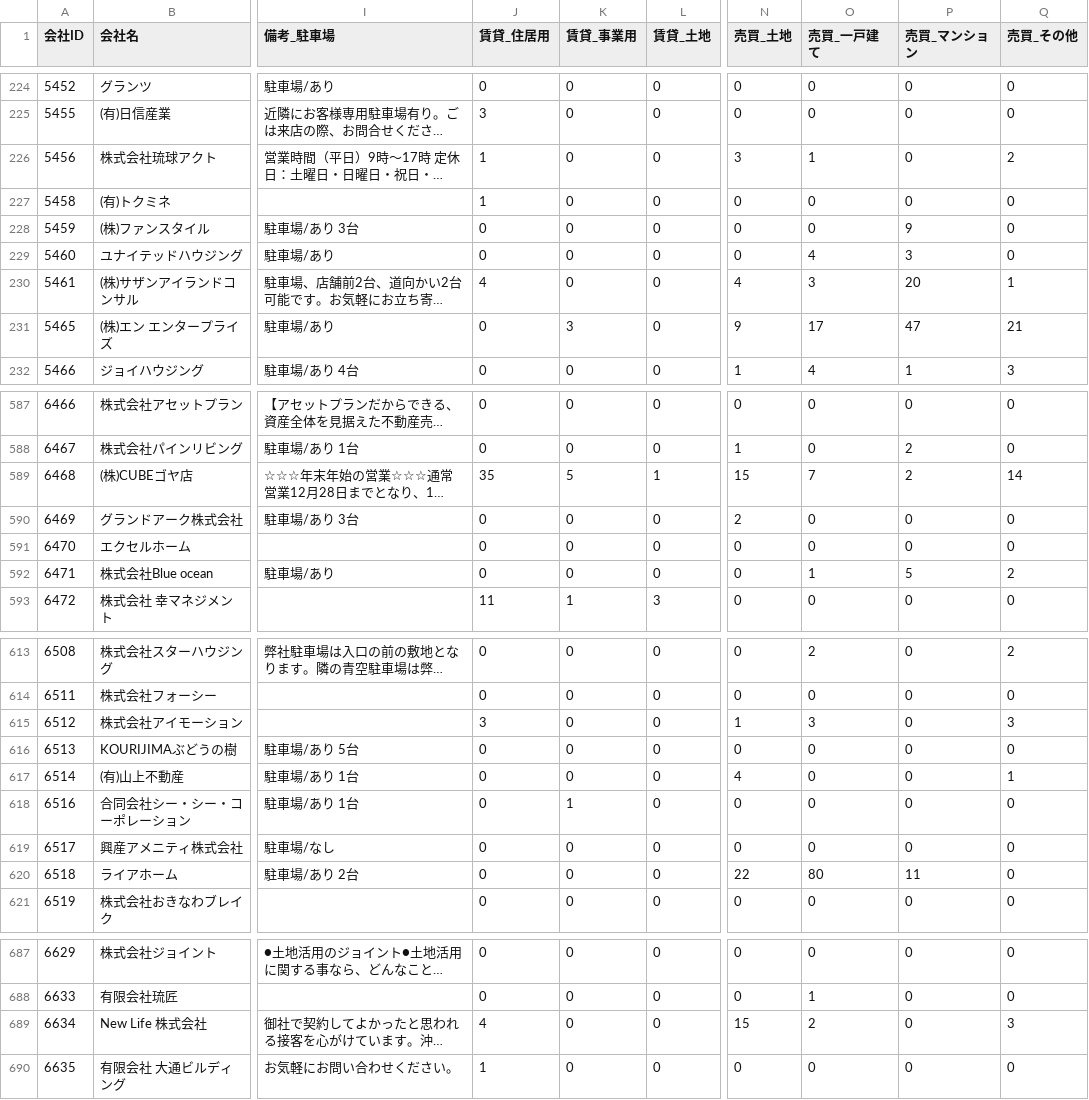
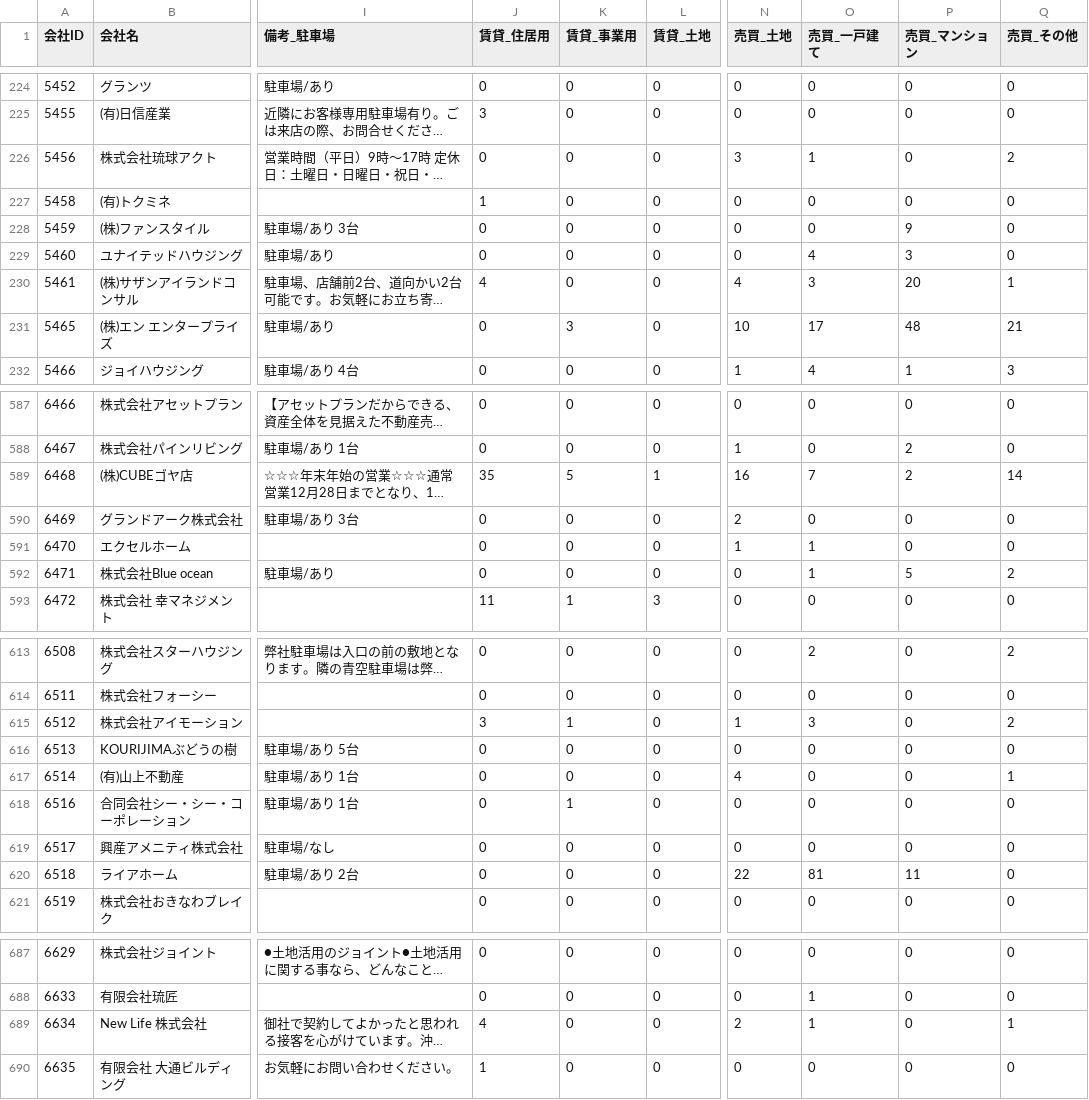
Before and after one commit to tak-yamamoto-alt/okinawa-fudosan-scraper, a CSV file: okinawa_fudosan_companies.csv, drawn as a sheet; only a part is shown, gaps mark what is left out; long unchanged cells end in …; the diff covers the shown part only; the diff names each change by its address in the sheet, - before the commit and + after, or states it on an @@ line.

```diff
--- a/okinawa_fudosan_companies.csv
+++ b/okinawa_fudosan_companies.csv
-J226 (賃貸_住居用): 1
+J226 (賃貸_住居用): 0
-N231 (売買_土地): 9
+N231 (売買_土地): 10
-P231 (売買_マンション): 47
+P231 (売買_マンション): 48
-N589 (売買_土地): 15
+N589 (売買_土地): 16
-N591 (売買_土地): 0
+N591 (売買_土地): 1
-O591 (売買_一戸建て): 0
+O591 (売買_一戸建て): 1
-K615 (賃貸_事業用): 0
+K615 (賃貸_事業用): 1
-Q615 (売買_その他): 3
+Q615 (売買_その他): 2
-O620 (売買_一戸建て): 80
+O620 (売買_一戸建て): 81
-N689 (売買_土地): 15
+N689 (売買_土地): 2
-O689 (売買_一戸建て): 2
+O689 (売買_一戸建て): 1
-Q689 (売買_その他): 3
+Q689 (売買_その他): 1
```
Also changed, not shown: 136 edited cells elsewhere in this file.
